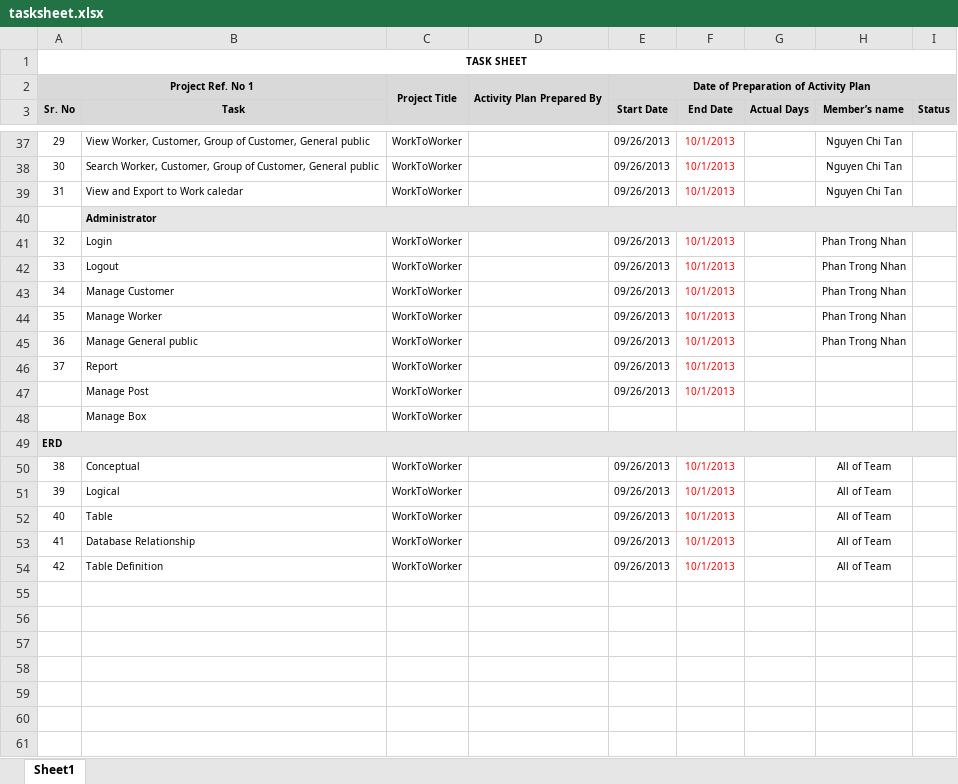
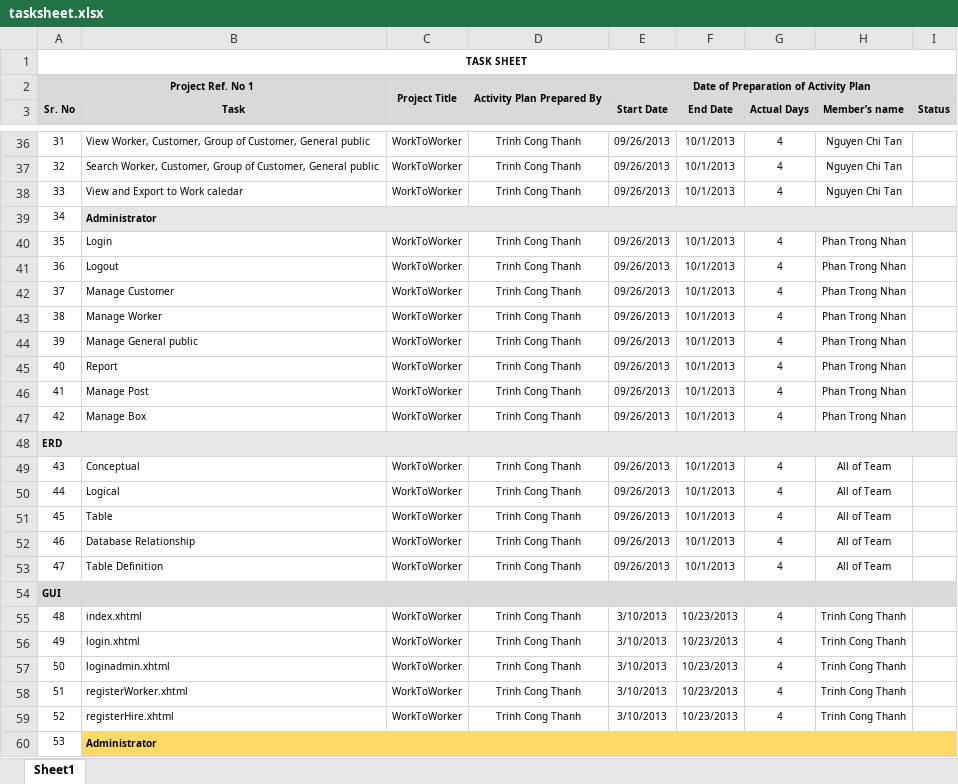
Before and after one commit to ohn0n0n0/project-worktowoker, an Excel workbook: TastSheet/tasksheet.xlsx, sheet Sheet1, drawn as a sheet; only a part is shown, gaps mark what is left out; values as stored, in another font and other column widths than the file's, no borders; removed rows and columns are numbered as before the commit, all else as after; the diff covers the shown part only; the diff names each change by its address in the sheet, - before the commit and + after, or states it on an @@ line.

```diff
--- a/TastSheet/tasksheet.xlsx (sheet Sheet1)
+++ b/TastSheet/tasksheet.xlsx (sheet Sheet1)
@@ column A (Sr. No) renumbered between rows 12 and 53 @@
-D36:D38: (empty)
+D36:D38: Trinh Cong Thanh
-F36:F38 text colour: #FF0000
+F36:F38 text colour: black
-G36:G38 (Actual Days): (empty)
+G36:G38 (Actual Days): 4
-D40:D46: (empty)
+D40:D46: Trinh Cong Thanh
-F40:F46 text colour: #FF0000
+F40:F46 text colour: black
-G40:G46 (Actual Days): (empty)
+G40:G46 (Actual Days): 4
-H45:H46 (Member’s name): (empty)
+H45:H46 (Member’s name): Phan Trong Nhan
-row 48:  | Manage Box | WorkToWorker
+row 47: 42 | Manage Box | WorkToWorker | Trinh Cong Thanh | 09/26/2013 | 10/1/2013 | 4 | Phan Trong Nhan
-D49:D53: (empty)
+D49:D53: Trinh Cong Thanh
-F49:F53 text colour: #FF0000
+F49:F53 text colour: black
-G49:G53 (Actual Days): (empty)
+G49:G53 (Actual Days): 4
+row 54: GUI
+row 55: 48 | index.xhtml | WorkToWorker | Trinh Cong Thanh | 3/10/2013 | 10/23/2013 | 4 | Trinh Cong Thanh
+row 56: 49 | login.xhtml | WorkToWorker | Trinh Cong Thanh | 3/10/2013 | 10/23/2013 | 4 | Trinh Cong Thanh
+row 57: 50 | loginadmin.xhtml | WorkToWorker | Trinh Cong Thanh | 3/10/2013 | 10/23/2013 | 4 | Trinh Cong Thanh
+row 58: 51 | registerWorker.xhtml | WorkToWorker | Trinh Cong Thanh | 3/10/2013 | 10/23/2013 | 4 | Trinh Cong Thanh
+row 59: 52 | registerHire.xhtml | WorkToWorker | Trinh Cong Thanh | 3/10/2013 | 10/23/2013 | 4 | Trinh Cong Thanh
+row 60: 53 | Administrator
```
Also changed, not shown: 39 added rows, 1 removed row, 42 edited cells and cell formats elsewhere in this sheet.
